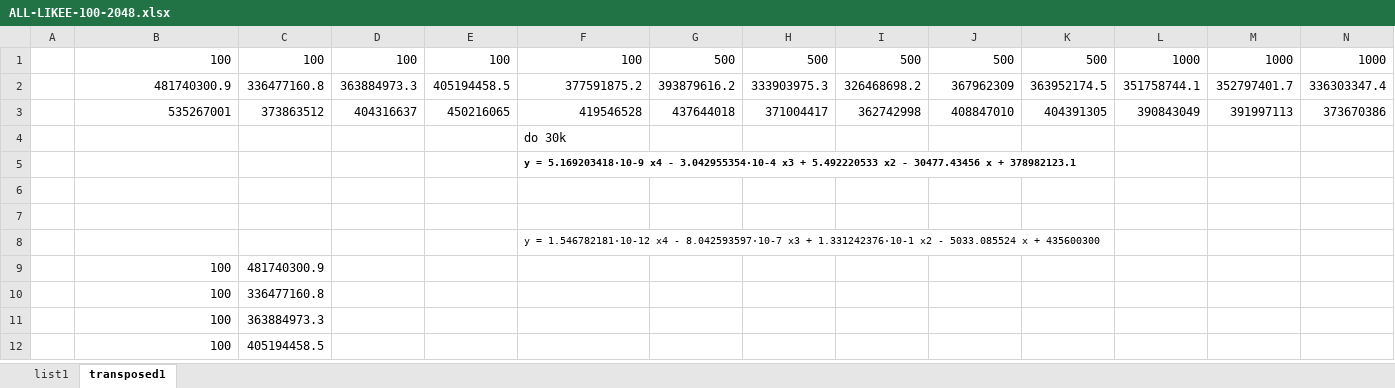
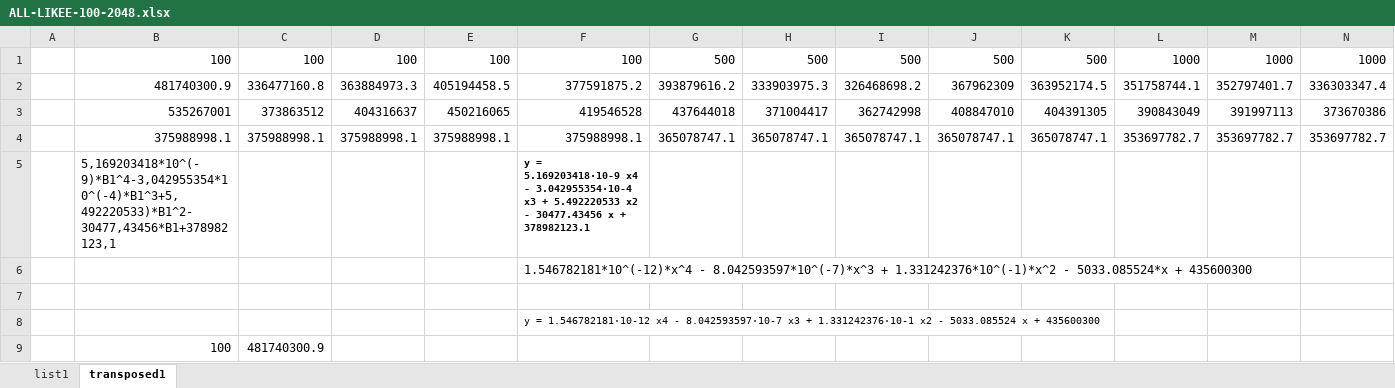
Before and after one commit to vojmel/IMS---test, an Excel workbook: FUNKCE/FUNKCE6SLOUPEC/ALL-LIKEE-100-2048.xlsx, sheet transposed1, drawn as a sheet; only a part is shown; the shorter side is filled out with more unchanged rows; values as stored, in another font and other column widths than the file's, no borders; charts and pictures not drawn; removed rows and columns are numbered as before the commit, all else as after; rows hold the shown columns only; the diff names each change by its address in the sheet, - before the commit and + after, or states it on an @@ line.

```diff
--- a/FUNKCE/FUNKCE6SLOUPEC/ALL-LIKEE-100-2048.xlsx (sheet transposed1)
+++ b/FUNKCE/FUNKCE6SLOUPEC/ALL-LIKEE-100-2048.xlsx (sheet transposed1)
-row 4:  |  |  |  |  | do 30k
+row 4:  | 375988998.1 | 375988998.1 | 375988998.1 | 375988998.1 | 375988998.1 | 365078747.1 | 365078747.1 | 365078747.1 | 365078747.1 | 365078747.1 | 353697782.7 | 353697782.7 | 353697782.7
-B5: (empty)
+B5: 5,169203418*10^(-9)*B1^4-3,042955354*10^(-4)*B1^3+5,492220533)*B1^2-30477,43456*B1+378982123,1
-F6: (empty)
+F6: 1.546782181*10^(-12)*x^4 - 8.042593597*10^(-7)*x^3 + 1.331242376*10^(-1)*x^2 - 5033.085524*x + 435600300
```
Also changed, not shown: FUNKCE/FUNKCE6SLOUPEC/ALL-LIKEE-1-2048.xlsx, FUNKCE/FUNKCE6SLOUPEC/ALL-LIKEE-10-2048.xlsx, 2 other files.
